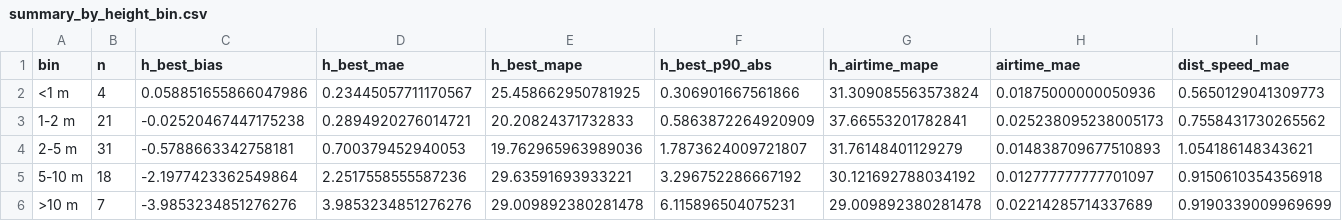
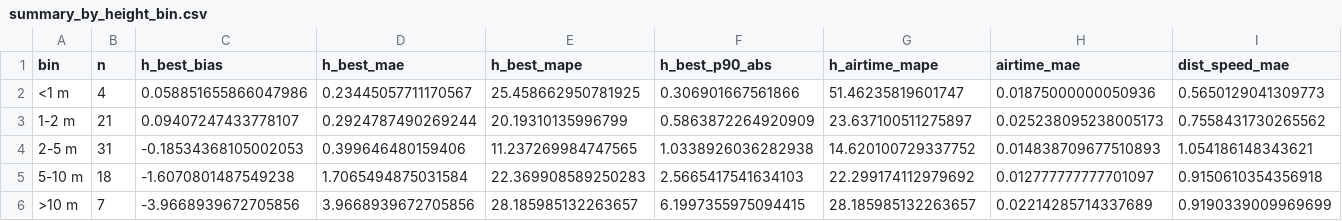
Before and after one commit to vuksv/kite-app, a CSV file: docs/summary_by_height_bin.csv, drawn as a sheet.

```diff
--- a/docs/summary_by_height_bin.csv
+++ b/docs/summary_by_height_bin.csv
@@ -1,6 +1,6 @@
 bin,n,h_best_bias,h_best_mae,h_best_mape,h_best_p90_abs,h_airtime_mape,airtime_mae,dist_speed_mae
-<1 m,4,0.058851655866047986,0.23445057711170567,25.458662950781925,0.306901667561866,31.309085563573824,0.01875000000050936,0.5650129041309773
-1-2 m,21,-0.02520467447175238,0.2894920276014721,20.20824371732833,0.5863872264920909,37.66553201782841,0.025238095238005173,0.7558431730265562
-2-5 m,31,-0.5788663342758181,0.700379452940053,19.762965963989036,1.7873624009721807,31.76148401129279,0.014838709677510893,1.054186148343621
-5-10 m,18,-2.1977423362549864,2.2517558555587236,29.63591693933221,3.296752286667192,30.121692788034192,0.012777777777701097,0.9150610354356918
->10 m,7,-3.9853234851276276,3.9853234851276276,29.009892380281478,6.115896504075231,29.009892380281478,0.02214285714337689,0.9190339009969699
+<1 m,4,0.058851655866047986,0.23445057711170567,25.458662950781925,0.306901667561866,51.46235819601747,0.01875000000050936,0.5650129041309773
+1-2 m,21,0.09407247433778107,0.2924787490269244,20.19310135996799,0.5863872264920909,23.637100511275897,0.025238095238005173,0.7558431730265562
+2-5 m,31,-0.18534368105002053,0.399646480159406,11.237269984747565,1.0338926036282938,14.620100729337752,0.014838709677510893,1.054186148343621
+5-10 m,18,-1.6070801487549238,1.7065494875031584,22.369908589250283,2.5665417541634103,22.299174112979692,0.012777777777701097,0.9150610354356918
+>10 m,7,-3.9668939672705856,3.9668939672705856,28.185985132263657,6.1997355975094415,28.185985132263657,0.02214285714337689,0.9190339009969699
```
Also changed, not shown: docs/summary_by_scenario.csv, 21 other files.
